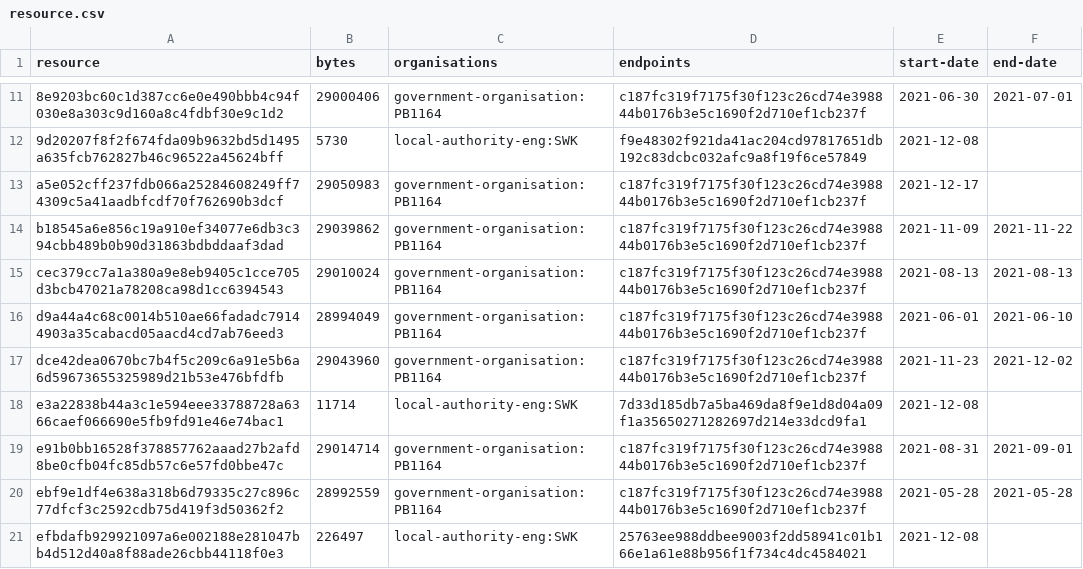
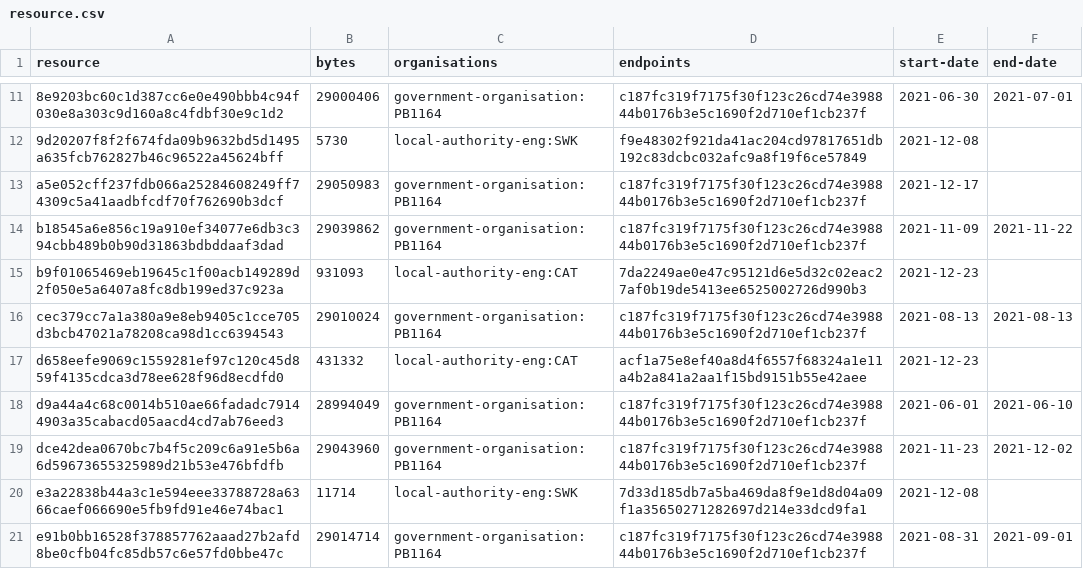
Before and after one commit to digital-land/listed-building-collection, a CSV file: collection/resource.csv, drawn as a sheet; only a part is shown, gaps mark what is left out; the shorter side is filled out with more unchanged rows.

```diff
--- a/collection/resource.csv
+++ b/collection/resource.csv
@@ -14,3 +14,5 @@ a5e052cff237fdb066a25284608249ff74309c5a41aadbfcdf70f762690b3dcf,29050983,govern
 b18545a6e856c19a910ef34077e6db3c394cbb489b0b90d31863bdbddaaf3dad,29039862,government-organisation:PB1164,c187fc319f7175f30f123c26cd74e398844b0176b3e5c1690f2d710ef1cb237f,2021-11-09,2021-11-22
+b9f01065469eb19645c1f00acb149289d2f050e5a6407a8fc8db199ed37c923a,931093,local-authority-eng:CAT,7da2249ae0e47c95121d6e5d32c02eac27af0b19de5413ee6525002726d990b3,2021-12-23,
 cec379cc7a1a380a9e8eb9405c1cce705d3bcb47021a78208ca98d1cc6394543,29010024,government-organisation:PB1164,c187fc319f7175f30f123c26cd74e398844b0176b3e5c1690f2d710ef1cb237f,2021-08-13,2021-08-13
+d658eefe9069c1559281ef97c120c45d859f4135cdca3d78ee628f96d8ecdfd0,431332,local-authority-eng:CAT,acf1a75e8ef40a8d4f6557f68324a1e11a4b2a841a2aa1f15bd9151b55e42aee,2021-12-23,
 d9a44a4c68c0014b510ae66fadadc79144903a35cabacd05aacd4cd7ab76eed3,28994049,government-organisation:PB1164,c187fc319f7175f30f123c26cd74e398844b0176b3e5c1690f2d710ef1cb237f,2021-06-01,2021-06-10
```
Also changed, not shown: collection/log.csv, 1 other file.
